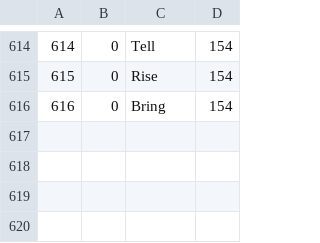
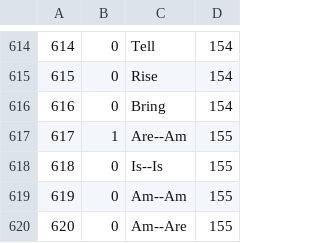
Before and after one commit to bsramosl/CursoIngles, a CSV file: DashboardApp_choosequestionmodel.csv, drawn as a sheet; only a part is shown, gaps mark what is left out; the diff names each change by its address in the sheet, - before the commit and + after, or states it on an @@ line.

```diff
--- a/DashboardApp_choosequestionmodel.csv
+++ b/DashboardApp_choosequestionmodel.csv
+row 617: 617 | 1 | Are--Am | 155
+row 618: 618 | 0 | Is--Is | 155
+row 619: 619 | 0 | Am--Am | 155
+row 620: 620 | 0 | Am--Are | 155
```
Also changed, not shown: 22 other files.
